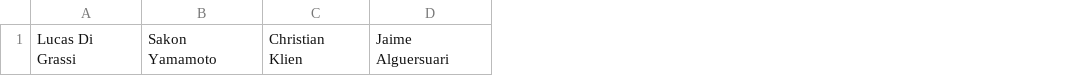
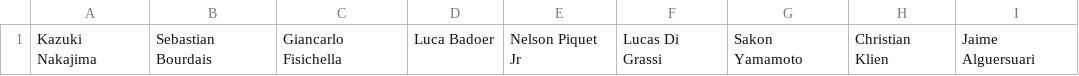
Before and after one commit to AngadBasandrai/f1-elo-engine, a CSV file: drivers.csv, drawn as a sheet; only a part is shown; the diff names each change by its address in the sheet, - before the commit and + after, or states it on an @@ line.

```diff
--- a/drivers.csv
+++ b/drivers.csv
+column A, row 1: Kazuki Nakajima
+column B, row 1: Sebastian Bourdais
+column C, row 1: Giancarlo Fisichella
+column D, row 1: Luca Badoer
+column E, row 1: Nelson Piquet Jr
```
Also changed, not shown: data.csv, xlabels.csv, 4 other files.
